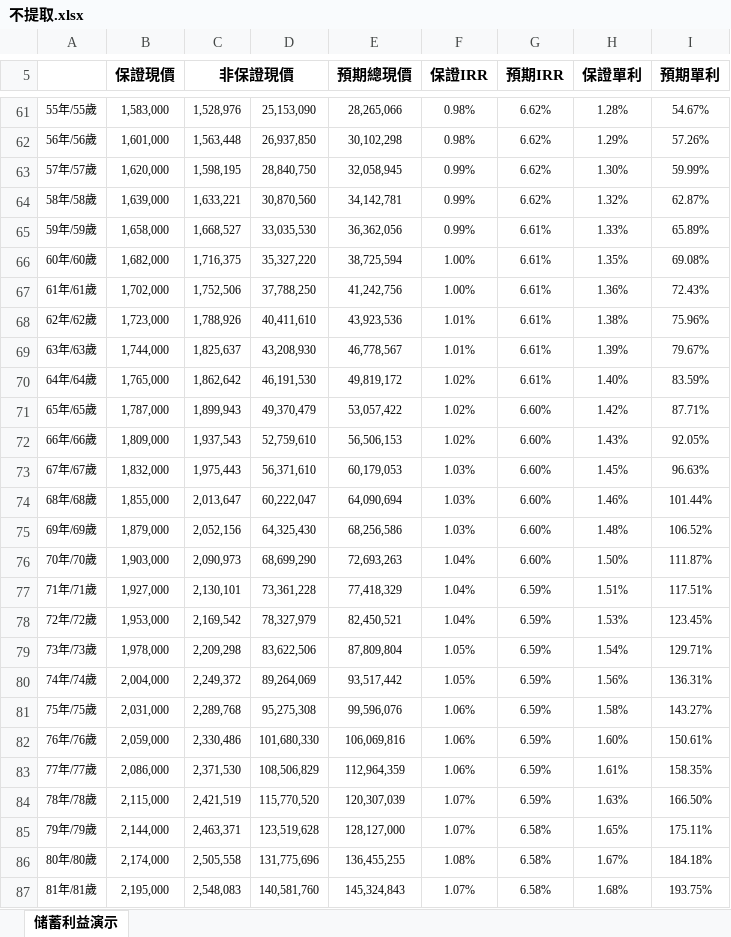
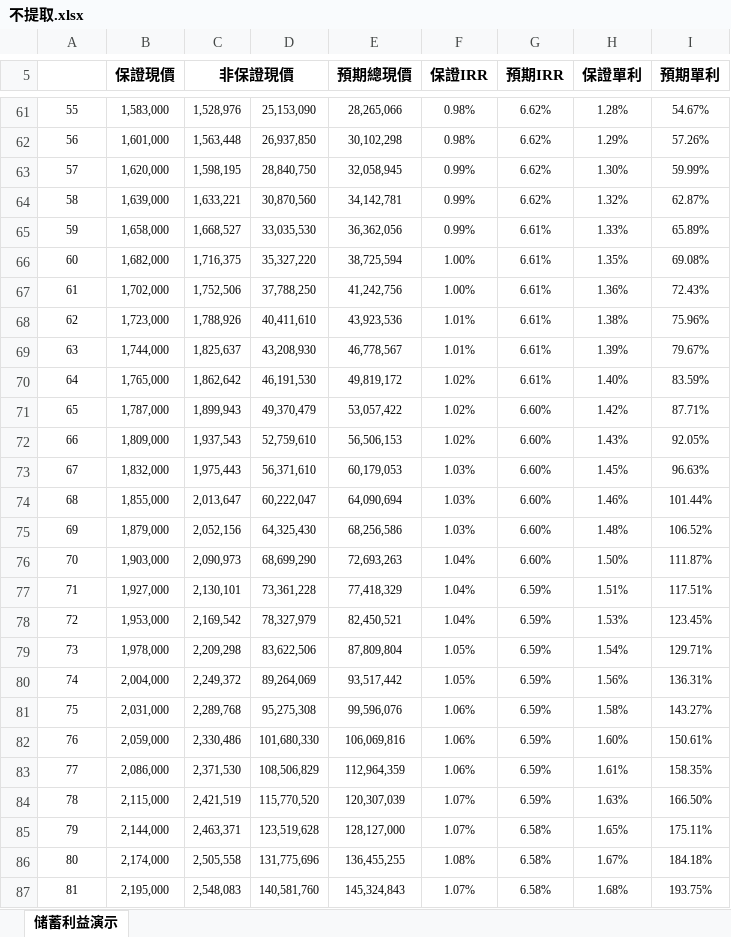
Before and after one commit to wangchenpei/IRR-and-SI, an Excel workbook: BX/IRR and SI/不提取.xlsx, sheet 储蓄利益演示, drawn as a sheet; only a part is shown, gaps mark what is left out; values as stored, in another font and other column widths than the file's, no borders; the diff covers the shown part only; the diff names each change by its address in the sheet, - before the commit and + after, or states it on an @@ line.

```diff
--- a/BX/IRR and SI/不提取.xlsx (sheet 储蓄利益演示)
+++ b/BX/IRR and SI/不提取.xlsx (sheet 储蓄利益演示)
-A61: 55年/55歲
+A61: 55
-A62: 56年/56歲
+A62: 56
-A63: 57年/57歲
+A63: 57
-A64: 58年/58歲
+A64: 58
-A65: 59年/59歲
+A65: 59
-A66: 60年/60歲
+A66: 60
-A67: 61年/61歲
+A67: 61
-A68: 62年/62歲
+A68: 62
-A69: 63年/63歲
+A69: 63
-A70: 64年/64歲
+A70: 64
-A71: 65年/65歲
+A71: 65
-A72: 66年/66歲
+A72: 66
-A73: 67年/67歲
+A73: 67
-A74: 68年/68歲
+A74: 68
-A75: 69年/69歲
+A75: 69
-A76: 70年/70歲
+A76: 70
-A77: 71年/71歲
+A77: 71
-A78: 72年/72歲
+A78: 72
-A79: 73年/73歲
+A79: 73
-A80: 74年/74歲
+A80: 74
-A81: 75年/75歲
+A81: 75
-A82: 76年/76歲
+A82: 76
-A83: 77年/77歲
+A83: 77
-A84: 78年/78歲
+A84: 78
-A85: 79年/79歲
+A85: 79
-A86: 80年/80歲
+A86: 80
-A87: 81年/81歲
+A87: 81
```
Also changed, not shown: 93 edited cells elsewhere in this sheet, 5 other files.
